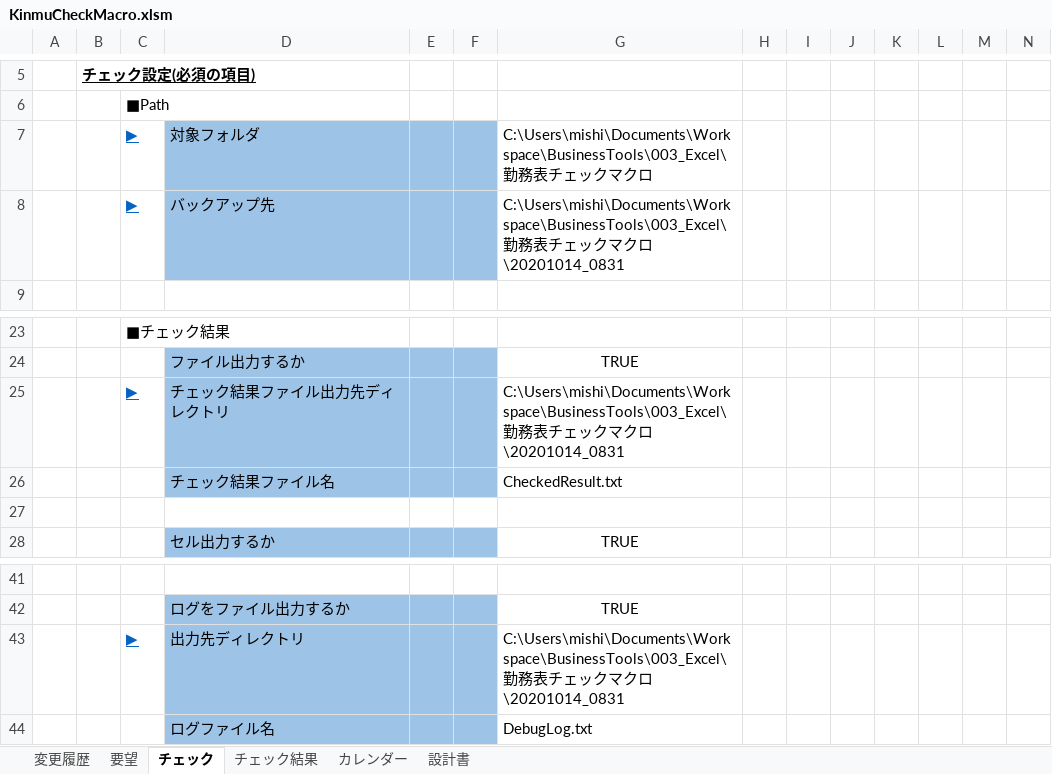
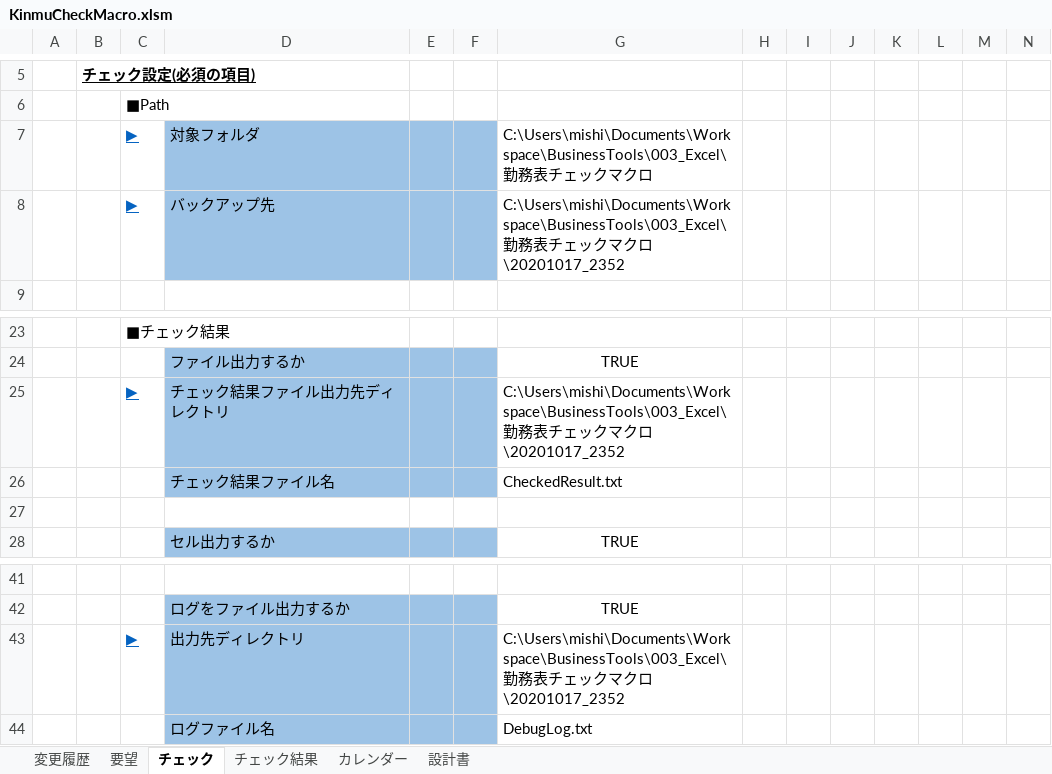
Before and after one commit to yamaharu2006/rattle_tired, an Excel workbook: KinumCheckMacro/KinmuCheckMacro.xlsm, sheet チェック, drawn as a sheet; only a part is shown, gaps mark what is left out; values as stored, in another font and other column widths than the file's, no borders; charts and pictures not drawn; the diff names each change by its address in the sheet, - before the commit and + after, or states it on an @@ line.

```diff
--- a/KinumCheckMacro/KinmuCheckMacro.xlsm (sheet チェック)
+++ b/KinumCheckMacro/KinmuCheckMacro.xlsm (sheet チェック)
-G8: …クロ\20201014_0831
+G8: …クロ\20201017_2352
-G25: …クロ\20201014_0831
+G25: …クロ\20201017_2352
-G43: …クロ\20201014_0831
+G43: …クロ\20201017_2352
```
Also changed, not shown: sheet チェック結果, 10 other files.
